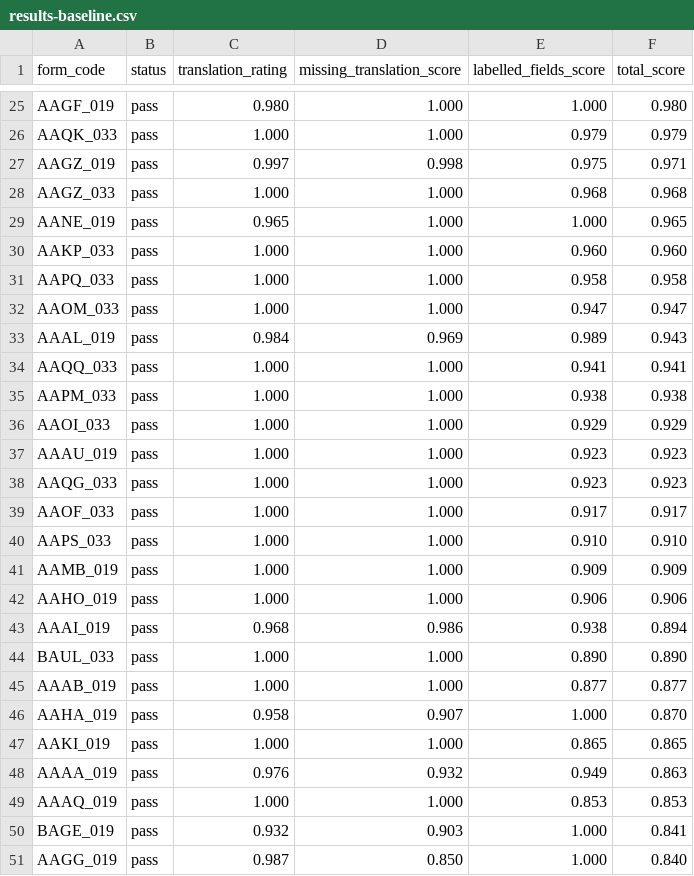
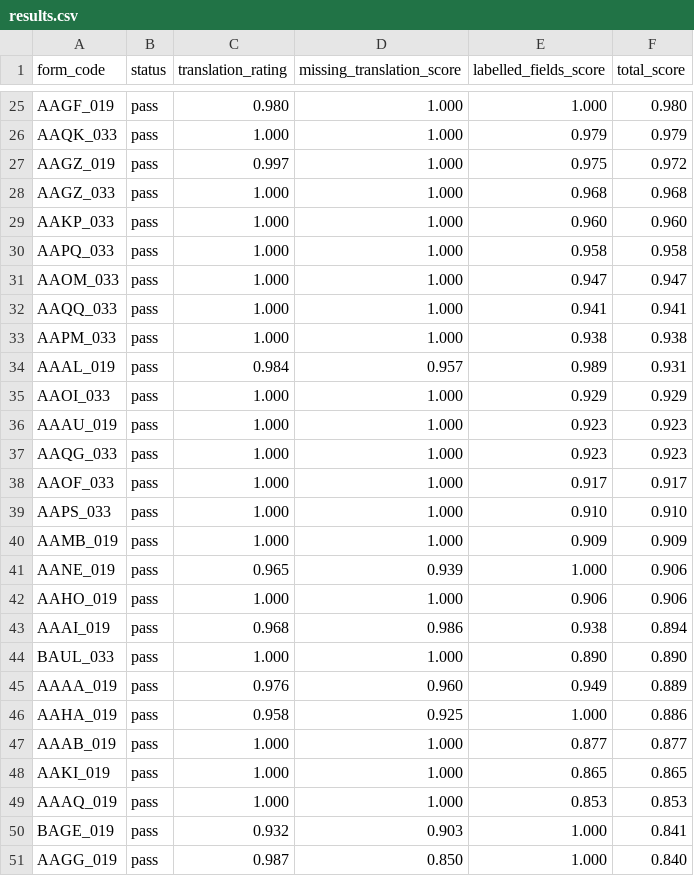
Before and after one commit to ajilach/ajila-forms-conversion-engine, a CSV file: judge/results.csv (was judge/results-baseline.csv), drawn as a sheet; only a part is shown, gaps mark what is left out; the diff covers the shown part only.

```diff
--- a/judge/results-baseline.csv
+++ b/judge/results.csv
@@ -26,5 +26,4 @@ AAGF_019,pass,0.980,1.000,1.000,0.980
 AAQK_033,pass,1.000,1.000,0.979,0.979
-AAGZ_019,pass,0.997,0.998,0.975,0.971
+AAGZ_019,pass,0.997,1.000,0.975,0.972
 AAGZ_033,pass,1.000,1.000,0.968,0.968
-AANE_019,pass,0.965,1.000,1.000,0.965
 AAKP_033,pass,1.000,1.000,0.960,0.960
@@ -32,5 +31,5 @@ AAPQ_033,pass,1.000,1.000,0.958,0.958
 AAOM_033,pass,1.000,1.000,0.947,0.947
-AAAL_019,pass,0.984,0.969,0.989,0.943
 AAQQ_033,pass,1.000,1.000,0.941,0.941
 AAPM_033,pass,1.000,1.000,0.938,0.938
+AAAL_019,pass,0.984,0.957,0.989,0.931
 AAOI_033,pass,1.000,1.000,0.929,0.929
@@ -41,2 +40,3 @@ AAPS_033,pass,1.000,1.000,0.910,0.910
 AAMB_019,pass,1.000,1.000,0.909,0.909
+AANE_019,pass,0.965,0.939,1.000,0.906
 AAHO_019,pass,1.000,1.000,0.906,0.906
@@ -44,6 +44,6 @@ AAAI_019,pass,0.968,0.986,0.938,0.894
 BAUL_033,pass,1.000,1.000,0.890,0.890
+AAAA_019,pass,0.976,0.960,0.949,0.889
+AAHA_019,pass,0.958,0.925,1.000,0.886
 AAAB_019,pass,1.000,1.000,0.877,0.877
-AAHA_019,pass,0.958,0.907,1.000,0.870
 AAKI_019,pass,1.000,1.000,0.865,0.865
-AAAA_019,pass,0.976,0.932,0.949,0.863
 AAAQ_019,pass,1.000,1.000,0.853,0.853
```
Also changed, not shown: 9 added rows, 9 removed rows and 14 edited cells elsewhere in this file.
